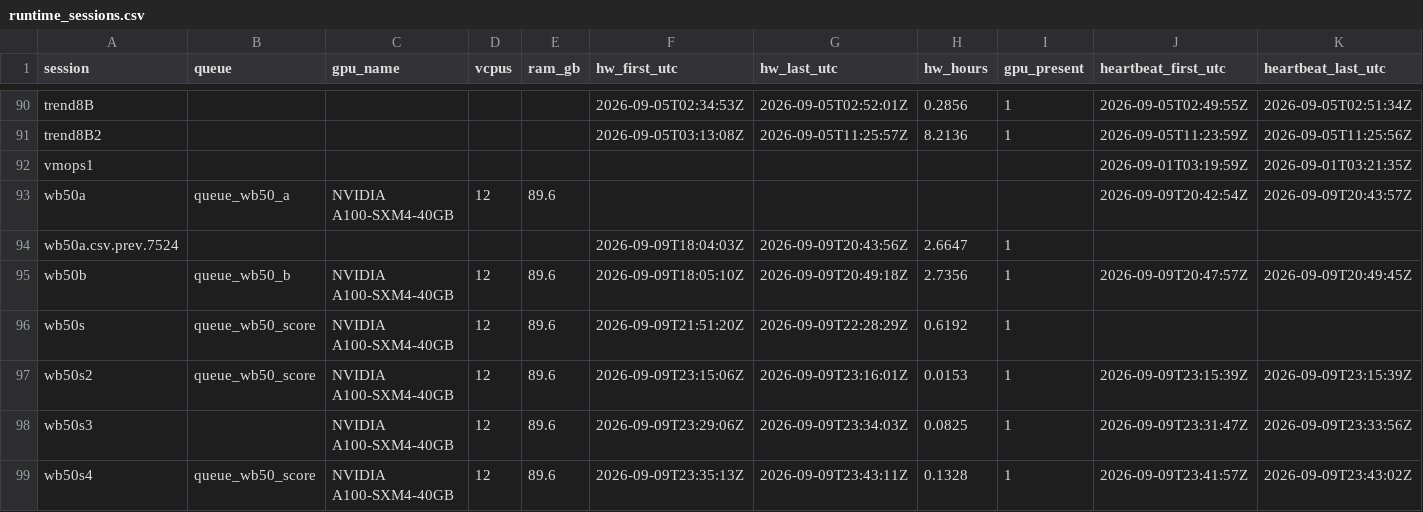
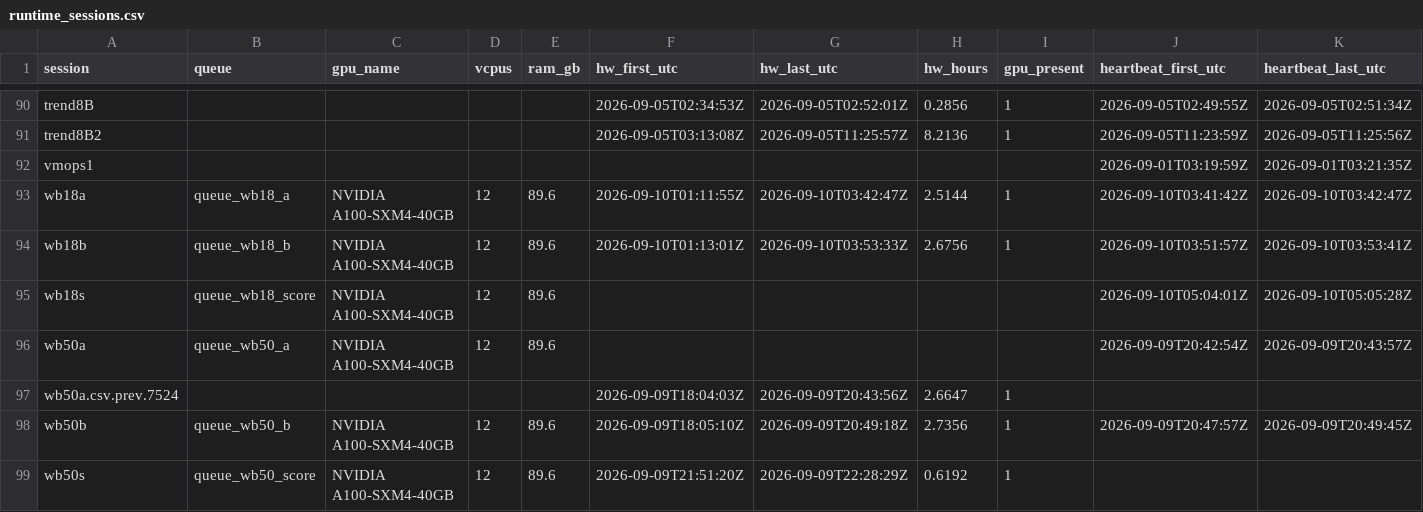
Before and after one commit to Kameron-Eck/edmonds-treedata, a CSV file: phase4/qc/runtime_sessions.csv, drawn as a sheet; only a part is shown, gaps mark what is left out; the shorter side is filled out with more unchanged rows; rows hold the shown columns only; the diff names each change by its address in the sheet, - before the commit and + after, or states it on an @@ line.

```diff
--- a/phase4/qc/runtime_sessions.csv
+++ b/phase4/qc/runtime_sessions.csv
+row 93: wb18a | queue_wb18_a | NVIDIA A100-SXM4-40GB | 12 | 89.6 | 2026-09-10T01:11:55Z | 2026-09-10T03:42:47Z | 2.5144 | 1 | 2026-09-10T03:41:42Z | 2026-09-10T03:42:47Z
+row 94: wb18b | queue_wb18_b | NVIDIA A100-SXM4-40GB | 12 | 89.6 | 2026-09-10T01:13:01Z | 2026-09-10T03:53:33Z | 2.6756 | 1 | 2026-09-10T03:51:57Z | 2026-09-10T03:53:41Z
+row 95: wb18s | queue_wb18_score | NVIDIA A100-SXM4-40GB | 12 | 89.6 |  |  |  |  | 2026-09-10T05:04:01Z | 2026-09-10T05:05:28Z
```
Also changed, not shown: phase4/qc/hw_step_attribution.csv, phase4/qc/qc_indep_report.csv, 30 other files.
